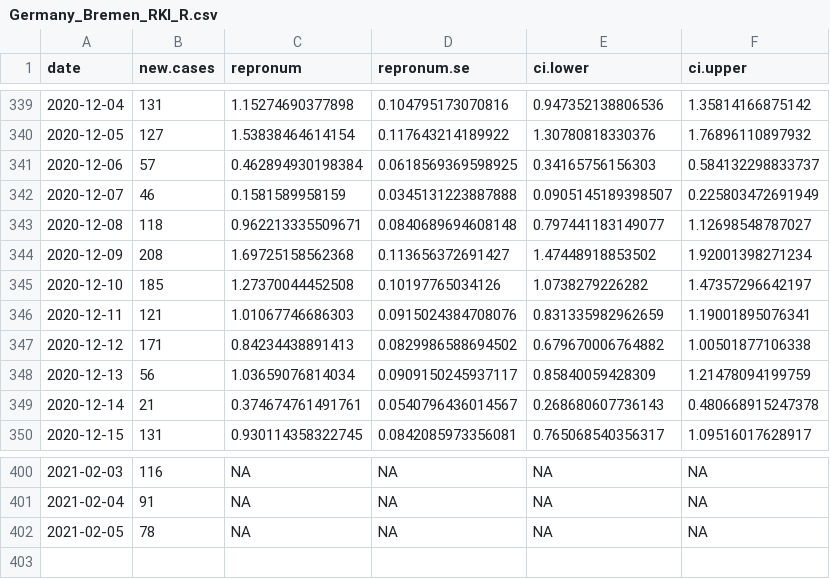
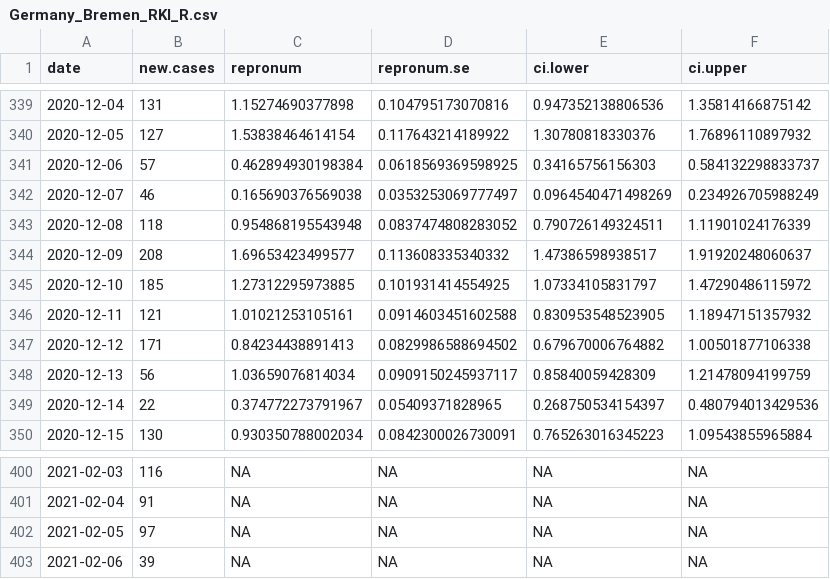
Before and after one commit to Stochastik-TU-Ilmenau/COVID-19, a CSV file: data/estimates/Germany_Bremen_RKI_R.csv, drawn as a sheet; only a part is shown, gaps mark what is left out; the diff covers the shown part only.

```diff
--- a/data/estimates/Germany_Bremen_RKI_R.csv
+++ b/data/estimates/Germany_Bremen_RKI_R.csv
@@ -341,10 +341,10 @@
 2020-12-06,57,0.462894930198384,0.0618569369598925,0.34165756156303,0.584132298833737
-2020-12-07,46,0.1581589958159,0.0345131223887888,0.0905145189398507,0.225803472691949
-2020-12-08,118,0.962213335509671,0.0840689694608148,0.797441183149077,1.12698548787027
-2020-12-09,208,1.69725158562368,0.113656372691427,1.47448918853502,1.92001398271234
-2020-12-10,185,1.27370044452508,0.10197765034126,1.0738279226282,1.47357296642197
-2020-12-11,121,1.01067746686303,0.0915024384708076,0.831335982962659,1.19001895076341
+2020-12-07,46,0.165690376569038,0.0353253069777497,0.0964540471498269,0.234926705988249
+2020-12-08,118,0.954868195543948,0.0837474808283052,0.790726149324511,1.11901024176339
+2020-12-09,208,1.69653423499577,0.113608335340332,1.47386598938517,1.91920248060637
+2020-12-10,185,1.27312295973885,0.101931414554925,1.07334105831797,1.47290486115972
+2020-12-11,121,1.01021253105161,0.0914603451602588,0.830953548523905,1.18947151357932
 2020-12-12,171,0.84234438891413,0.0829986588694502,0.679670006764882,1.00501877106338
 2020-12-13,56,1.03659076814034,0.0909150245937117,0.85840059428309,1.21478094199759
-2020-12-14,21,0.374674761491761,0.0540796436014567,0.268680607736143,0.480668915247378
-2020-12-15,131,0.930114358322745,0.0842085973356081,0.765068540356317,1.09516017628917
+2020-12-14,22,0.374772273791967,0.05409371828965,0.268750534154397,0.480794013429536
+2020-12-15,130,0.930350788002034,0.0842300026730091,0.765263016345223,1.09543855965884
@@ -401,2 +401,3 @@
 2021-02-04,91,NA,NA,NA,NA
-2021-02-05,78,NA,NA,NA,NA
+2021-02-05,97,NA,NA,NA,NA
+2021-02-06,39,NA,NA,NA,NA
```
Also changed, not shown: 80 edited cells elsewhere in this file, data/estimates/Germany_Bayern_RKI_R.csv, data/estimates/Germany_Brandenburg_RKI_R.csv, 19 other files.
